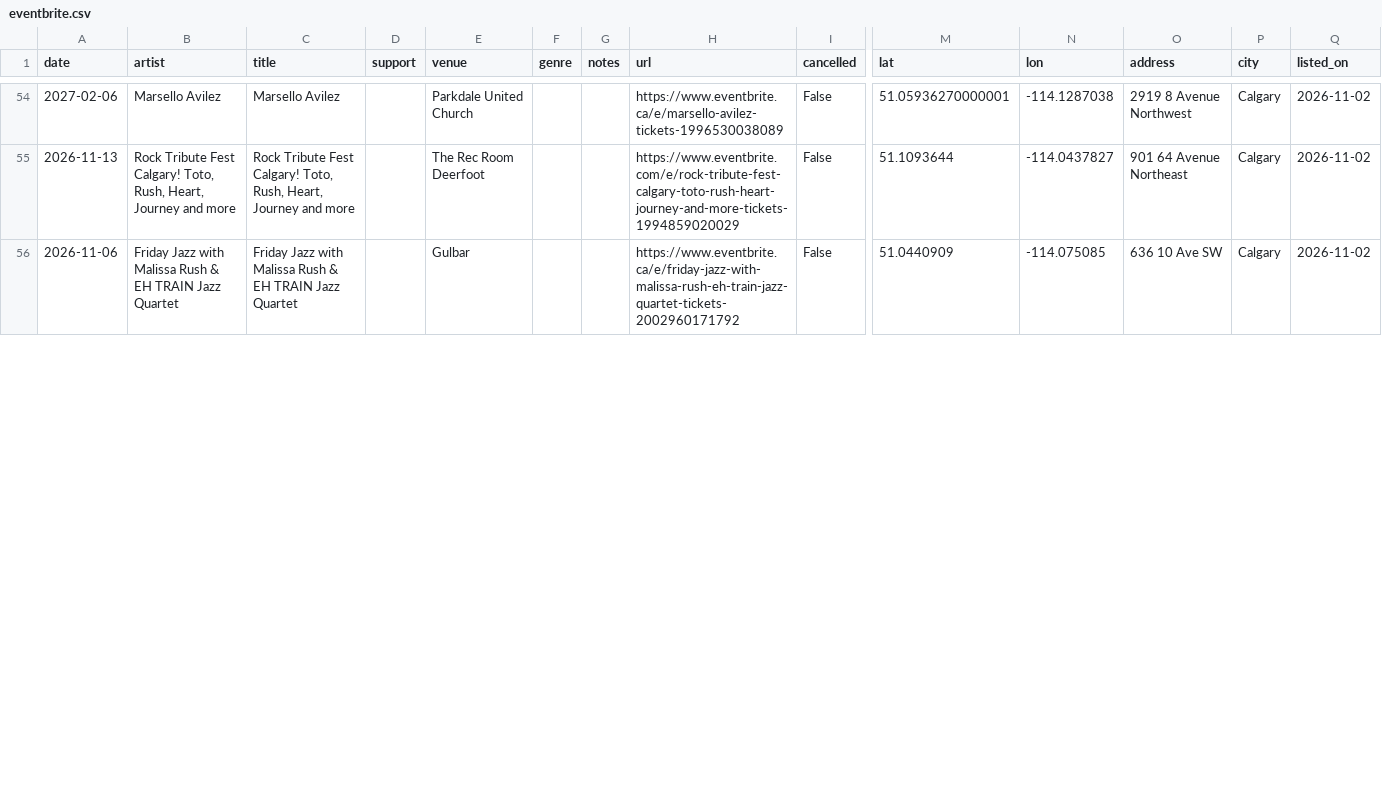
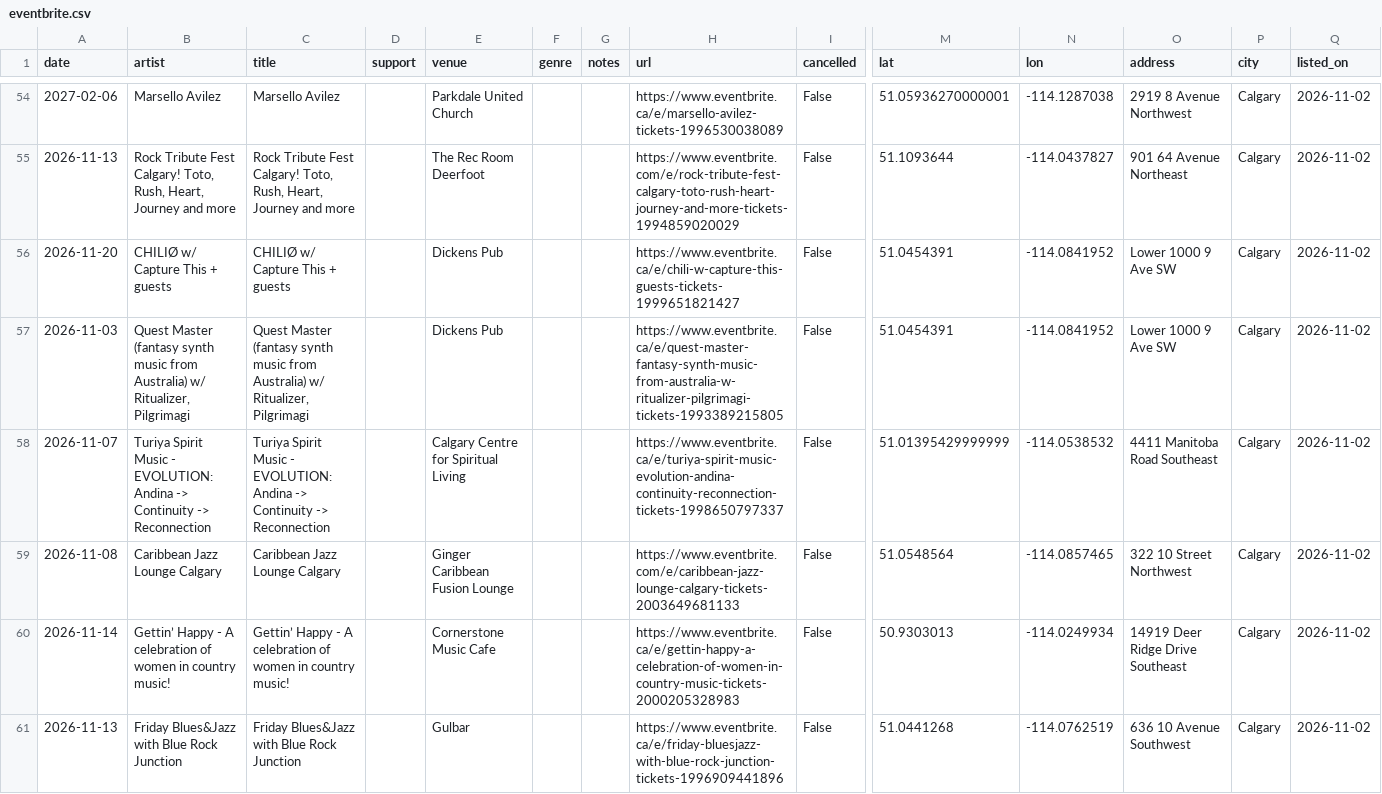
Before and after one commit to ltdhick-sys/dans-calgary-live-music-guide, a CSV file: feeds/eventbrite.csv, drawn as a sheet; only a part is shown, gaps mark what is left out; the shorter side is filled out with more unchanged rows; rows hold the shown columns only; the diff covers the shown part only; the diff names each change by its address in the sheet, - before the commit and + after, or states it on an @@ line.

Commit message:
Update Eventbrite (Calgary concerts) list for the live page

```diff
--- a/feeds/eventbrite.csv
+++ b/feeds/eventbrite.csv
+row 56: 2026-11-20 | CHILIØ w/ Capture This + guests | CHILIØ w/ Capture This + guests |  | Dickens Pub |  |  | https://www.eventbrite.ca/e/chili-w-capture-this-guests-tickets-1999651821427 | False | 51.0454391 | -114.0841952 | Lower 1000 9 Ave SW | Calgary | 2026-11-02
+row 57: 2026-11-03 | Quest Master (fantasy synth music from Australia) w/ Ritualizer, Pilgrimagi | Quest Master (fantasy synth music from Australia) w/ Ritualizer, Pilgrimagi |  | Dickens Pub |  |  | https://www.eventbrite.ca/e/quest-master-fantasy-synth-music-from-australia-w-ritualizer-pilgrimagi-tickets-1993389215805 | False | 51.0454391 | -114.0841952 | Lower 1000 9 Ave SW | Calgary | 2026-11-02
+row 58: 2026-11-07 | Turiya Spirit Music - EVOLUTION: Andina -> Continuity -> Reconnection | Turiya Spirit Music - EVOLUTION: Andina -> Continuity -> Reconnection |  | Calgary Centre for Spiritual Living |  |  | https://www.eventbrite.ca/e/turiya-spirit-music-evolution-andina-continuity-reconnection-tickets-1998650797337 | False | 51.01395429999999 | -114.0538532 | 4411 Manitoba Road Southeast | Calgary | 2026-11-02
+row 59: 2026-11-08 | Caribbean Jazz Lounge Calgary | Caribbean Jazz Lounge Calgary |  | Ginger Caribbean Fusion Lounge |  |  | https://www.eventbrite.com/e/caribbean-jazz-lounge-calgary-tickets-2003649681133 | False | 51.0548564 | -114.0857465 | 322 10 Street Northwest | Calgary | 2026-11-02
+row 60: 2026-11-14 | Gettin’ Happy - A celebration of women in country music! | Gettin’ Happy - A celebration of women in country music! |  | Cornerstone Music Cafe |  |  | https://www.eventbrite.ca/e/gettin-happy-a-celebration-of-women-in-country-music-tickets-2000205328983 | False | 50.9303013 | -114.0249934 | 14919 Deer Ridge Drive Southeast | Calgary | 2026-11-02
+row 61: 2026-11-13 | Friday Blues&Jazz with Blue Rock Junction | Friday Blues&Jazz with Blue Rock Junction |  | Gulbar |  |  | https://www.eventbrite.ca/e/friday-bluesjazz-with-blue-rock-junction-tickets-1996909441896 | False | 51.0441268 | -114.0762519 | 636 10 Avenue Southwest | Calgary | 2026-11-02
```
Also changed, not shown: 8 added rows, 1 removed row and 10 moved rows elsewhere in this file.
